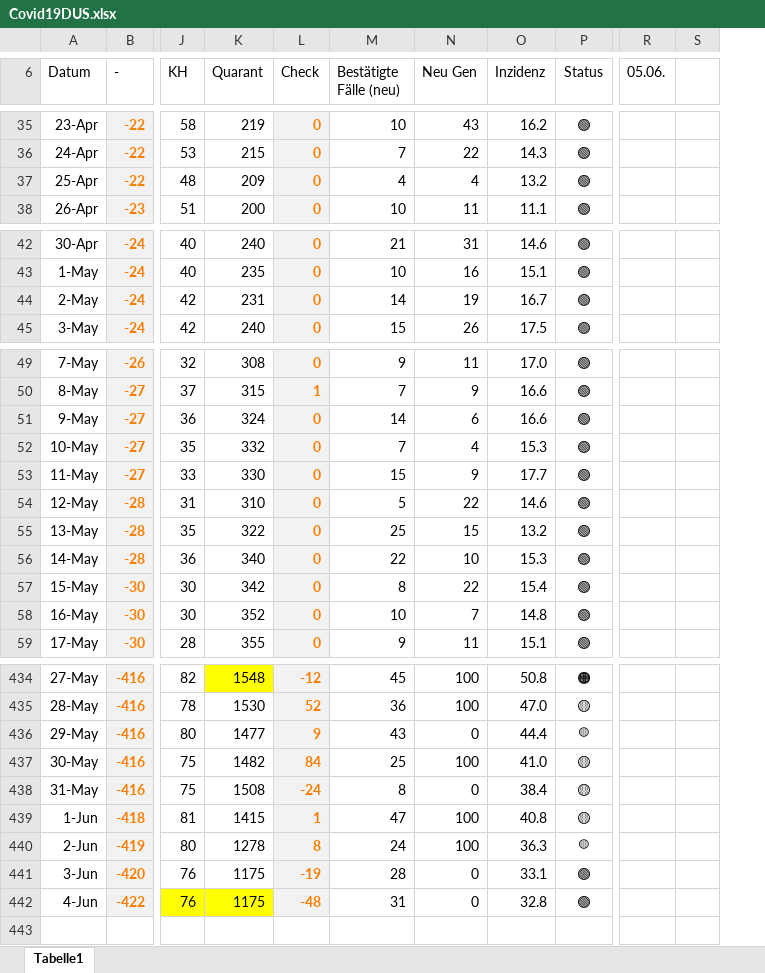
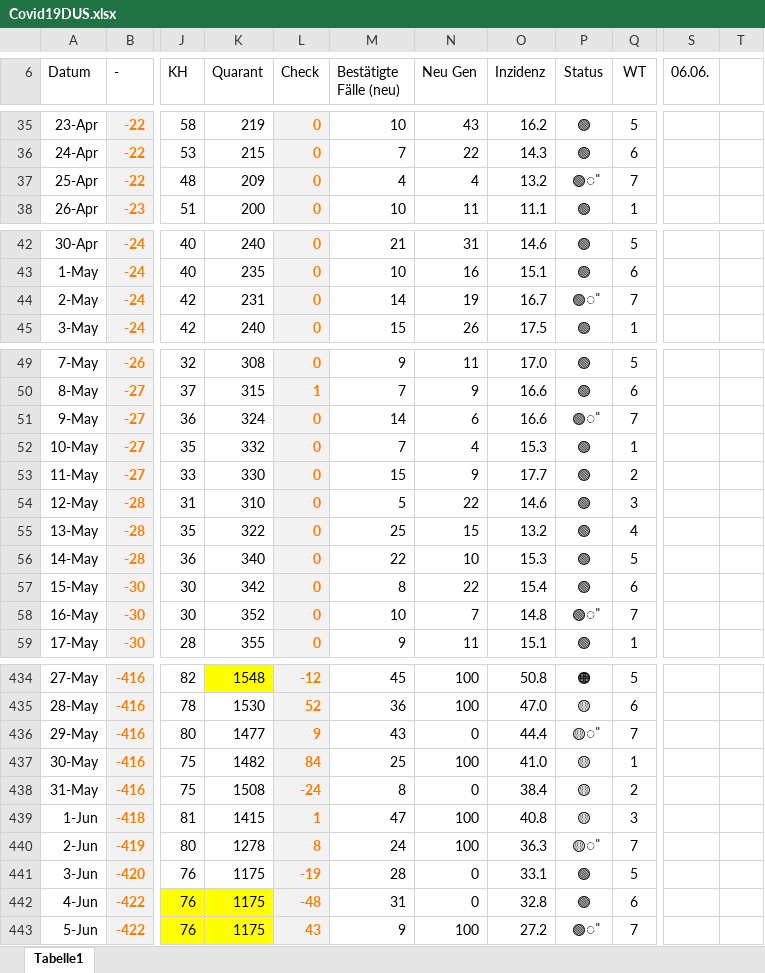
Before and after one commit to dirkschreib/Covid19DUS, an Excel workbook: Covid19DUS.xlsx, sheet Tabelle1, drawn as a sheet; only a part is shown, gaps mark what is left out; values as stored, in another font and other column widths than the file's, no borders; charts and pictures and table styles not drawn; removed rows and columns are numbered as before the commit, all else as after; rows hold the shown columns only; the diff covers the shown part only; the diff names each change by its address in the sheet, - before the commit and + after, or states it on an @@ line.

```diff
--- a/Covid19DUS.xlsx (sheet Tabelle1)
+++ b/Covid19DUS.xlsx (sheet Tabelle1)
+column Q (WT), rows 35-38: 5 | 6 | 7 | 1; rows 42-45: 5 | 6 | 7 | 1; rows 49-59: 5 | 6 | 7 | 1 | 2 | 3 | 4 | 5 | 6 | 7 | 1; rows 434-442: 5 | 6 | 7 | 1 | 2 | 3 | 7 | 5 | 6
-column R (05.06.), empty
-column S, empty
+column S (06.06.), empty
+column T, empty
-P37 (Status): 🟢
+P37 (Status): 🟢̎
-P44 (Status): 🟢
+P44 (Status): 🟢̎
-P51 (Status): 🟢
+P51 (Status): 🟢̎
-P58 (Status): 🟢
+P58 (Status): 🟢̎
-P436 (Status): 🟡
+P436 (Status): 🟡̎
@@ P436 text size: larger @@
-P440 (Status): 🟡
+P440 (Status): 🟡̎
@@ P440 text size: larger @@
+row 443: 5-Jun | -422 | 76 | 1175 | 43 | 9 | 100 | 27.2 | 🟢̎ | 7
```
Also changed, not shown: 65 edited cells elsewhere in this sheet, formulas that keep their value, charts or pictures, 2 other files.
